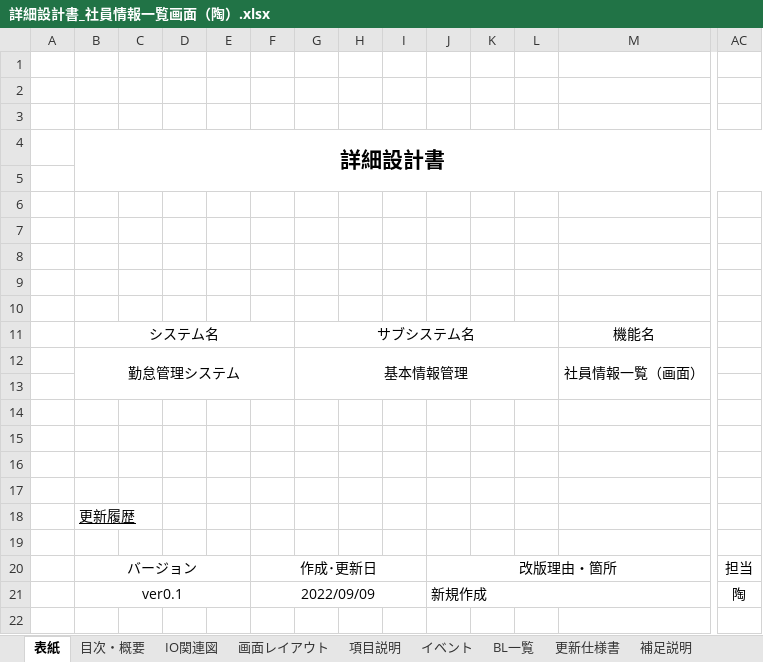
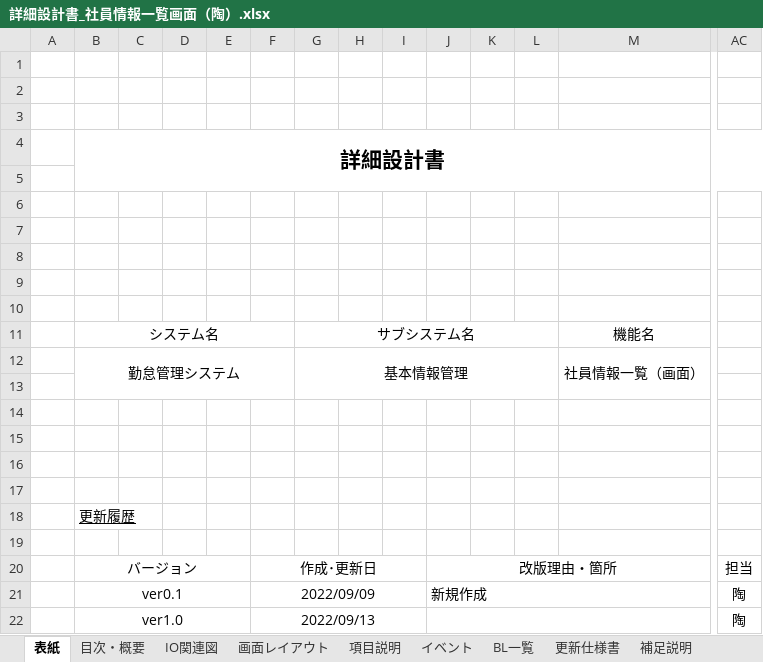
Before and after one commit to Takukun1114/202209-, an Excel workbook: 02_詳細設計書/01_詳細設計書/チーム1/詳細設計書_社員情報一覧画面（陶）.xlsx, sheet 表紙, drawn as a sheet; only a part is shown, gaps mark what is left out; values as stored, in another font and other column widths than the file's, no borders; rows hold the shown columns only; the diff names each change by its address in the sheet, - before the commit and + after, or states it on an @@ line.

Commit message:
no message

```diff
--- a/02_詳細設計書/01_詳細設計書/チーム1/詳細設計書_社員情報一覧画面（陶）.xlsx (sheet 表紙)
+++ b/02_詳細設計書/01_詳細設計書/チーム1/詳細設計書_社員情報一覧画面（陶）.xlsx (sheet 表紙)
+row 22:  | ver1.0 |  |  |  | 2022/09/13 |  |  |  |  |  |  |  | 陶
```
